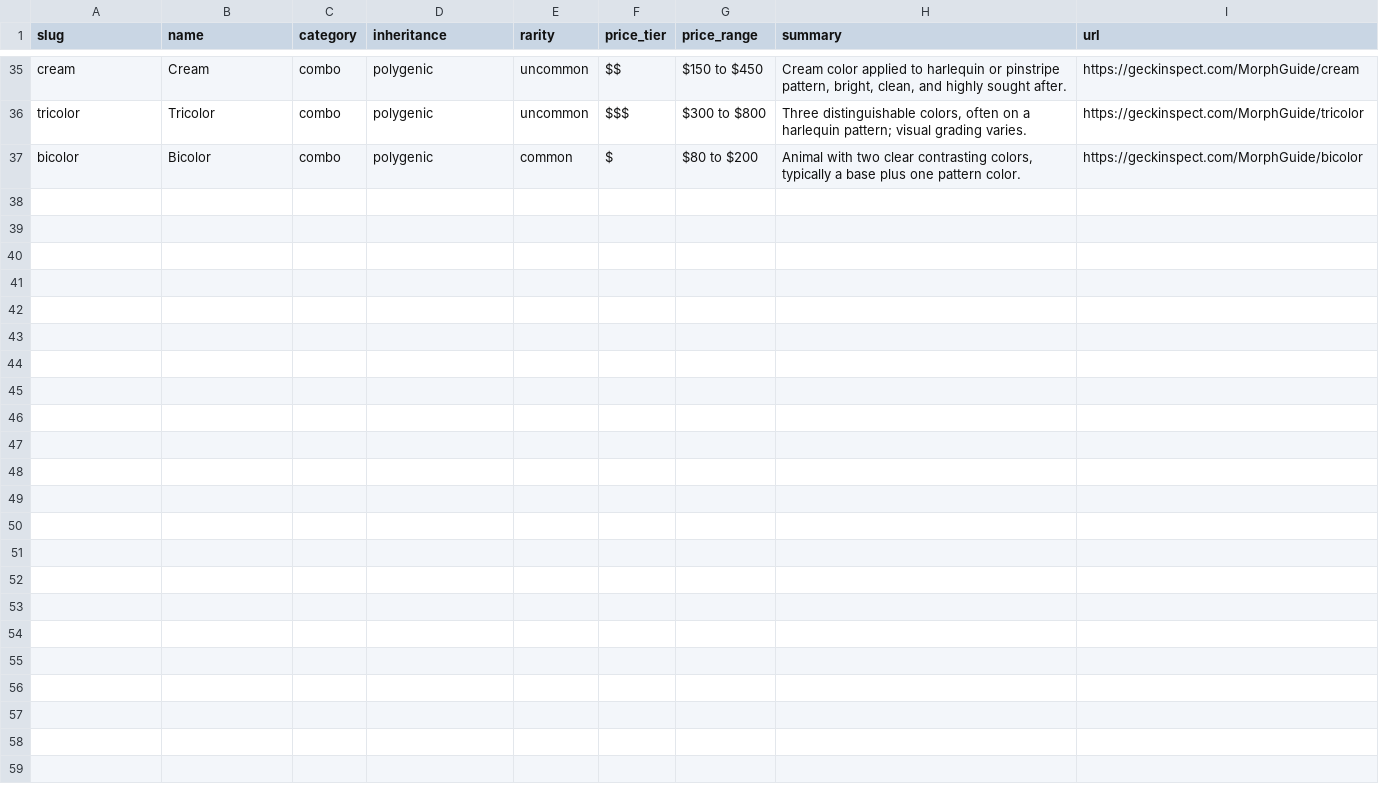
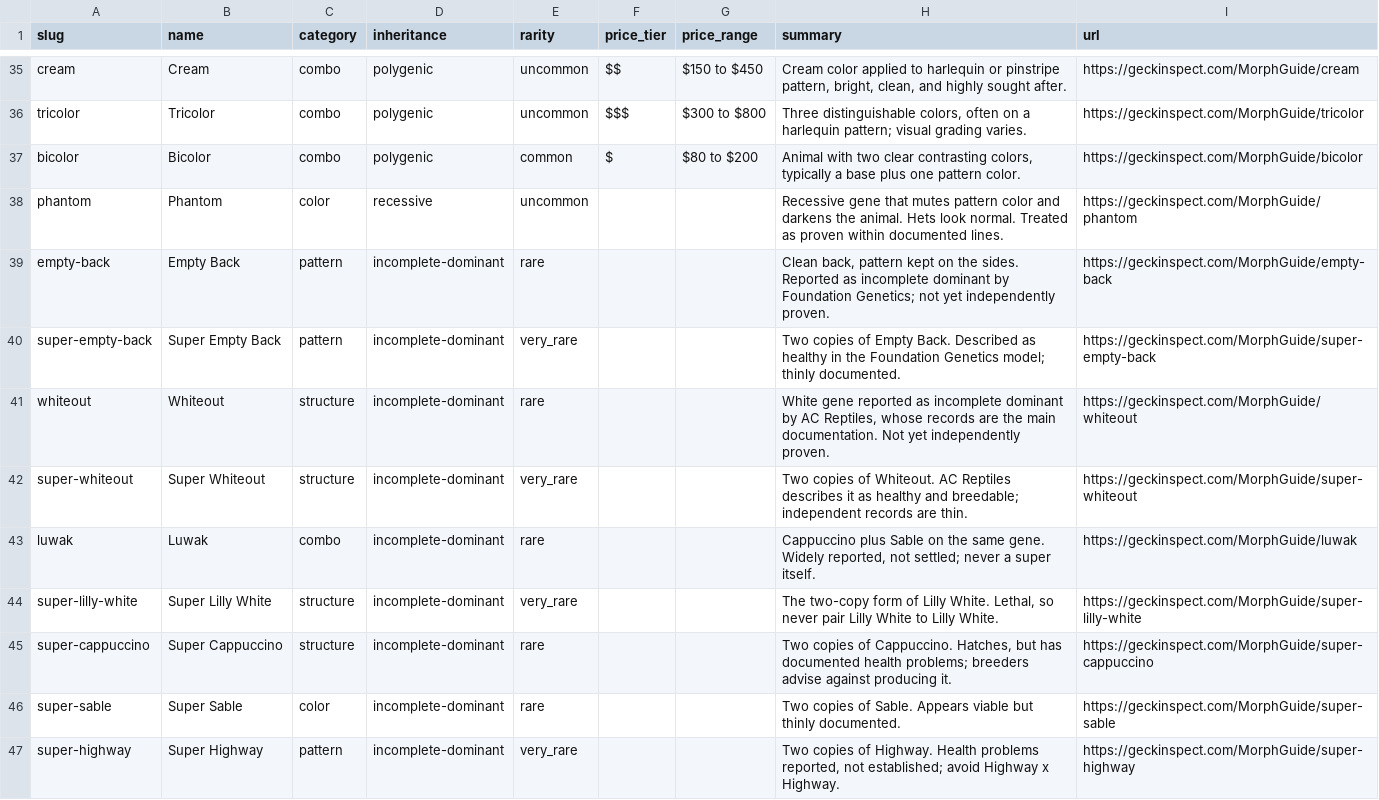
Before and after one commit to tennysonmilesperhour/geck-inspect, a CSV file: public/morphs.csv, drawn as a sheet; only a part is shown, gaps mark what is left out; the diff names each change by its address in the sheet, - before the commit and + after, or states it on an @@ line.

```diff
--- a/public/morphs.csv
+++ b/public/morphs.csv
+row 38: phantom | Phantom | color | recessive | uncommon |  |  | Recessive gene that mutes pattern color and darkens the animal. Hets look normal. Treated as proven within documented lines. | https://geckinspect.com/MorphGuide/phantom
+row 39: empty-back | Empty Back | pattern | incomplete-dominant | rare |  |  | Clean back, pattern kept on the sides. Reported as incomplete dominant by Foundation Genetics; not yet independently proven. | https://geckinspect.com/MorphGuide/empty-back
+row 40: super-empty-back | Super Empty Back | pattern | incomplete-dominant | very_rare |  |  | Two copies of Empty Back. Described as healthy in the Foundation Genetics model; thinly documented. | https://geckinspect.com/MorphGuide/super-empty-back
+row 41: whiteout | Whiteout | structure | incomplete-dominant | rare |  |  | White gene reported as incomplete dominant by AC Reptiles, whose records are the main documentation. Not yet independently proven. | https://geckinspect.com/MorphGuide/whiteout
+row 42: super-whiteout | Super Whiteout | structure | incomplete-dominant | very_rare |  |  | Two copies of Whiteout. AC Reptiles describes it as healthy and breedable; independent records are thin. | https://geckinspect.com/MorphGuide/super-whiteout
+row 43: luwak | Luwak | combo | incomplete-dominant | rare |  |  | Cappuccino plus Sable on the same gene. Widely reported, not settled; never a super itself. | https://geckinspect.com/MorphGuide/luwak
+row 44: super-lilly-white | Super Lilly White | structure | incomplete-dominant | very_rare |  |  | The two-copy form of Lilly White. Lethal, so never pair Lilly White to Lilly White. | https://geckinspect.com/MorphGuide/super-lilly-white
+row 45: super-cappuccino | Super Cappuccino | structure | incomplete-dominant | rare |  |  | Two copies of Cappuccino. Hatches, but has documented health problems; breeders advise against producing it. | https://geckinspect.com/MorphGuide/super-cappuccino
+row 46: super-sable | Super Sable | color | incomplete-dominant | rare |  |  | Two copies of Sable. Appears viable but thinly documented. | https://geckinspect.com/MorphGuide/super-sable
+row 47: super-highway | Super Highway | pattern | incomplete-dominant | very_rare |  |  | Two copies of Highway. Health problems reported, not established; avoid Highway x Highway. | https://geckinspect.com/MorphGuide/super-highway
```
Also changed, not shown: 41 other files.
